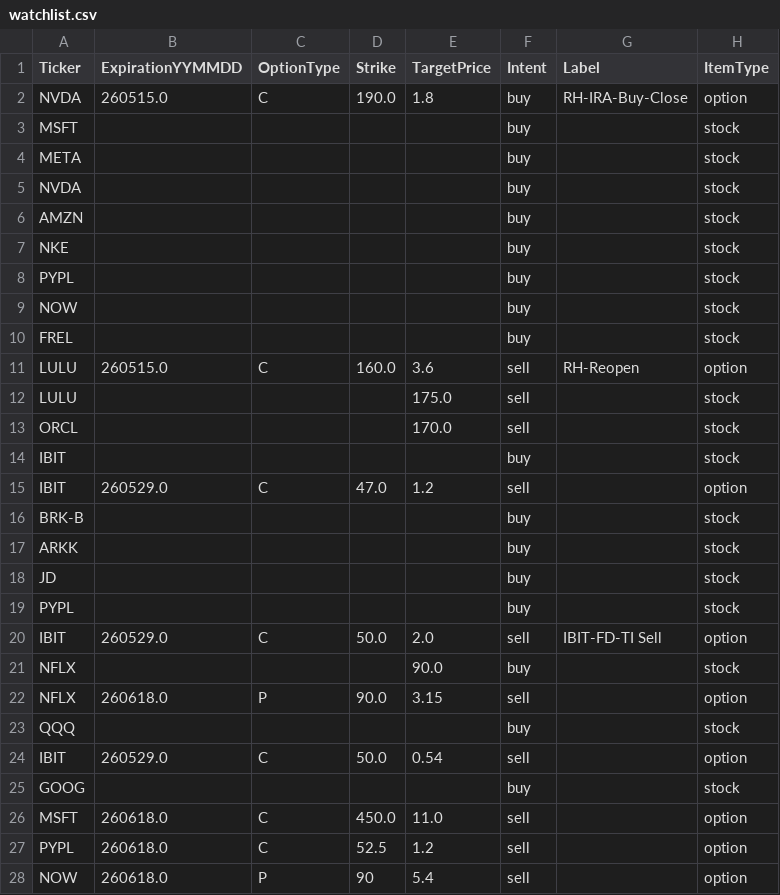
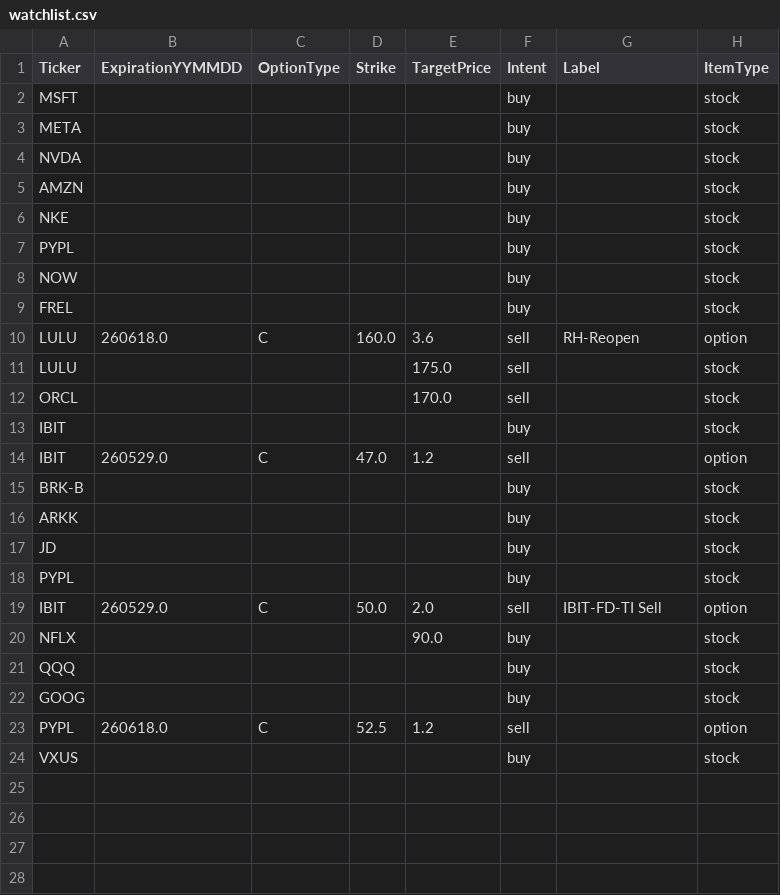
Before and after one commit to MananWadhwa/OptionsDashboard, a CSV file: positions/watchlist.csv, drawn as a sheet.

Commit message:
Latest positions and appPY to save my changes

```diff
--- a/positions/watchlist.csv
+++ b/positions/watchlist.csv
@@ -1,3 +1,2 @@
 Ticker,ExpirationYYMMDD,OptionType,Strike,TargetPrice,Intent,Label,ItemType
-NVDA,260515.0,C,190.0,1.8,buy,RH-IRA-Buy-Close,option
 MSFT,,,,,buy,,stock
@@ -10,3 +9,3 @@ NOW,,,,,buy,,stock
 FREL,,,,,buy,,stock
-LULU,260515.0,C,160.0,3.6,sell,RH-Reopen,option
+LULU,260618.0,C,160.0,3.6,sell,RH-Reopen,option
 LULU,,,,175.0,sell,,stock
@@ -21,8 +20,5 @@ IBIT,260529.0,C,50.0,2.0,sell,IBIT-FD-TI Sell,option
 NFLX,,,,90.0,buy,,stock
-NFLX,260618.0,P,90.0,3.15,sell,,option
 QQQ,,,,,buy,,stock
-IBIT,260529.0,C,50.0,0.54,sell,,option
 GOOG,,,,,buy,,stock
-MSFT,260618.0,C,450.0,11.0,sell,,option
 PYPL,260618.0,C,52.5,1.2,sell,,option
-NOW,260618.0,P,90,5.4,sell,,option
+VXUS,,,,,buy,,stock
```
Also changed, not shown: positions/positions_FD.csv, positions/positions_RH.csv, 5 other files.
